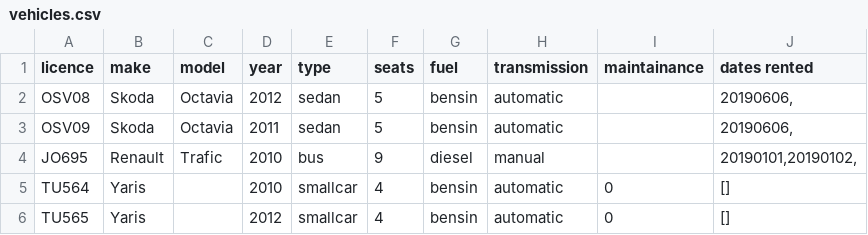
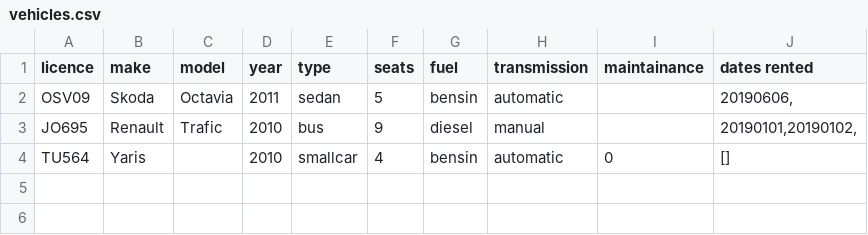
Before and after one commit to reynirf/verklegtnamskeid, a CSV file: data/vehicles.csv, drawn as a sheet.

```diff
--- a/data/vehicles.csv
+++ b/data/vehicles.csv
@@ -1,3 +1,2 @@
 licence;make;model;year;type;seats;fuel;transmission;maintainance;dates rented
-OSV08;Skoda;Octavia;2012;sedan;5;bensin;automatic;;20190606,
 OSV09;Skoda;Octavia;2011;sedan;5;bensin;automatic;;20190606,
@@ -5,2 +4 @@ JO695;Renault;Trafic;2010;bus;9;diesel;manual;;20190101,20190102,
 TU564;Yaris;;2010;smallcar;4;bensin;automatic;0;[]
-TU565;Yaris;;2012;smallcar;4;bensin;automatic;0;[]
```
Also changed, not shown: 1 other file.
